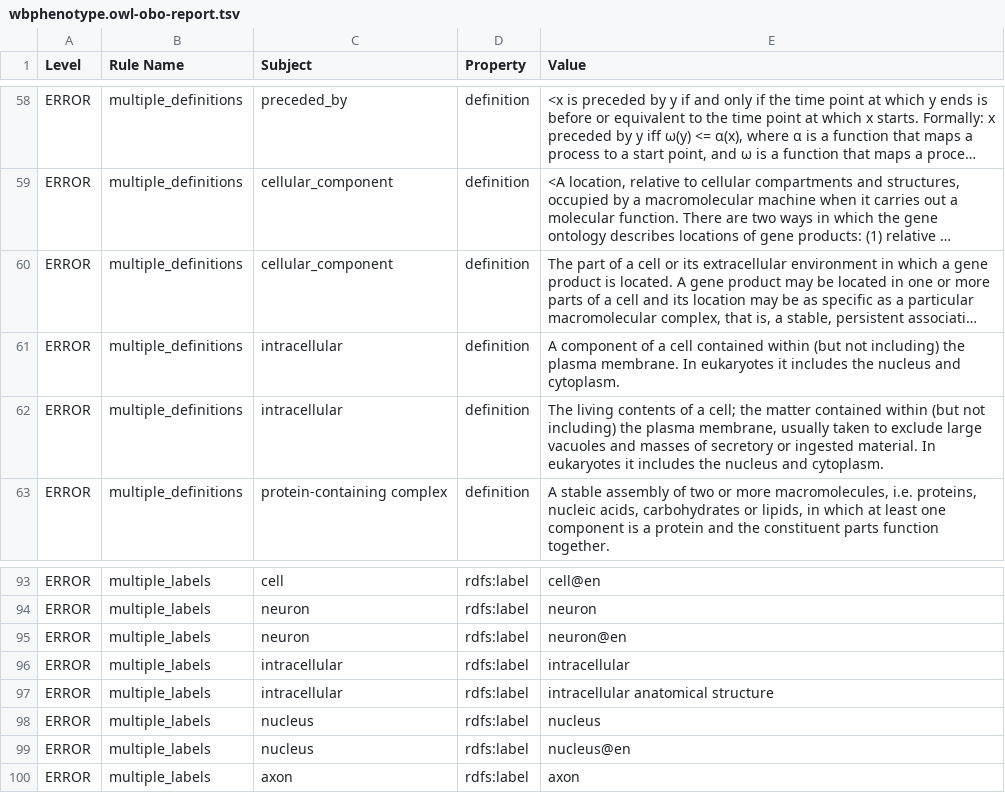
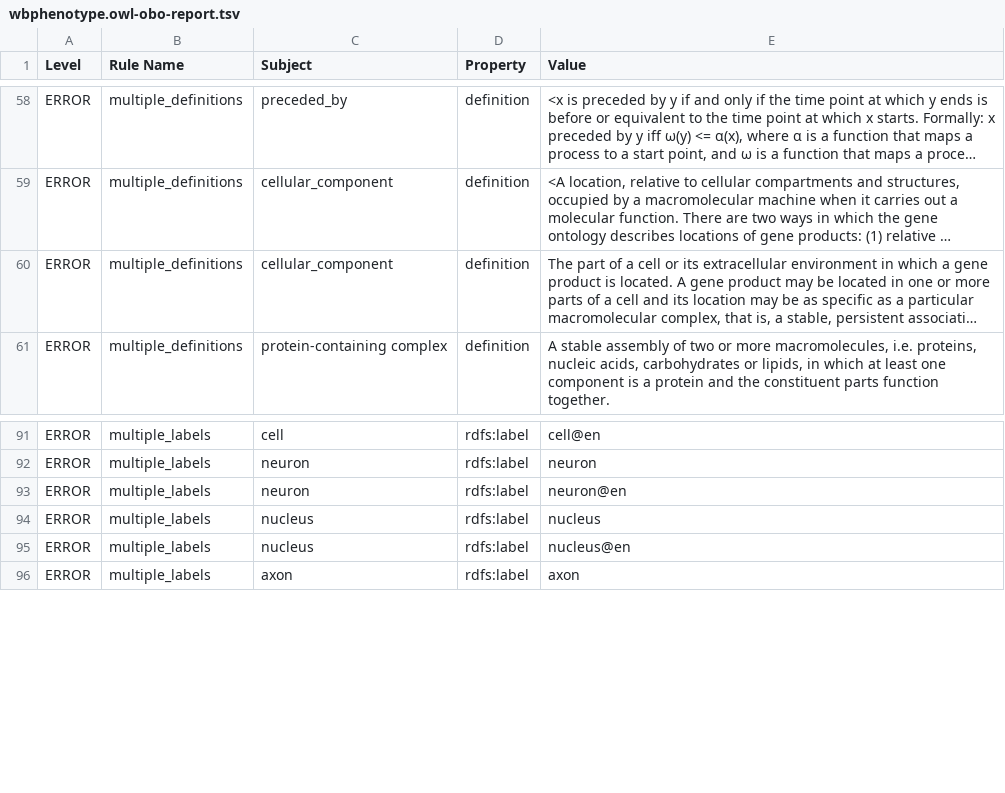
Before and after one commit to obophenotype/c-elegans-phenotype-ontology, a TSV file: reports/wbphenotype.owl-obo-report.tsv, drawn as a sheet; only a part is shown, gaps mark what is left out; long unchanged cells end in …; the diff names each change by its address in the sheet, - before the commit and + after, or states it on an @@ line.

```diff
--- a/reports/wbphenotype.owl-obo-report.tsv
+++ b/reports/wbphenotype.owl-obo-report.tsv
-row 61: ERROR | multiple_definitions | intracellular | definition | A component of a cell contained within (but not including) the plasma membrane. In eukaryotes it includes the nucleus and cytoplasm.
-row 62: ERROR | multiple_definitions | intracellular | definition | The living contents of a cell; the matter contained within (but not including) the plasma membrane, usually taken to exclude large vacuoles and masses of secretory or ingested material. In eukaryotes it includes the nucleus and cytoplasm.
-row 96: ERROR | multiple_labels | intracellular | rdfs:label | intracellular
-row 97: ERROR | multiple_labels | intracellular | rdfs:label | intracellular anatomical structure
```
Also changed, not shown: src/ontology/reports/wbphenotype.owl-obo-report.tsv, 26 other files.
